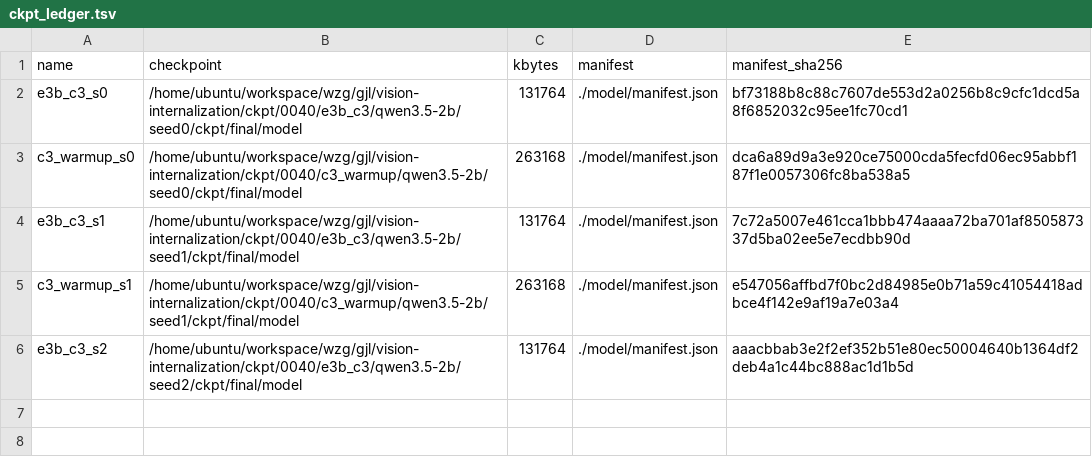
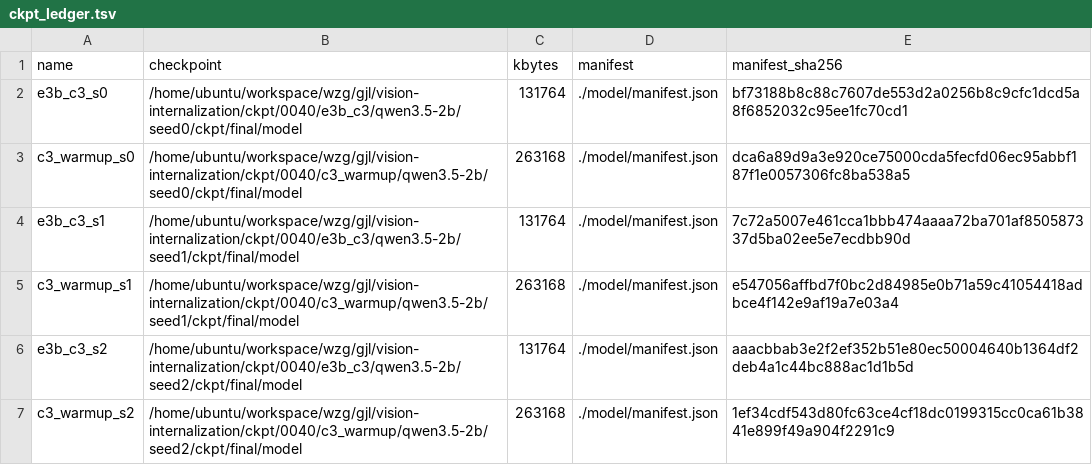
Before and after one commit to junli-gong/vision-internalization, a TSV file: experiments/E3/0040_e3b_c3_2b/ckpt_ledger.tsv, drawn as a sheet; the diff names each change by its address in the sheet, - before the commit and + after, or states it on an @@ line.

Commit message:
[results] 0040: c3_warmup_s2 complete

```diff
--- a/experiments/E3/0040_e3b_c3_2b/ckpt_ledger.tsv
+++ b/experiments/E3/0040_e3b_c3_2b/ckpt_ledger.tsv
+row 7: c3_warmup_s2 | /home/ubuntu/workspace/wzg/gjl/vision-internalization/ckpt/0040/c3_warmup/qwen3.5-2b/seed2/ckpt/final/model | 263168 | ./model/manifest.json | 1ef34cdf543d80fc63ce4cf18dc0199315cc0ca61b3841e899f49a904f2291c9
```
Also changed, not shown: 15 other files.
